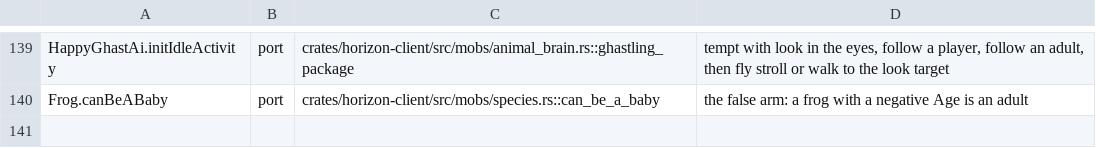
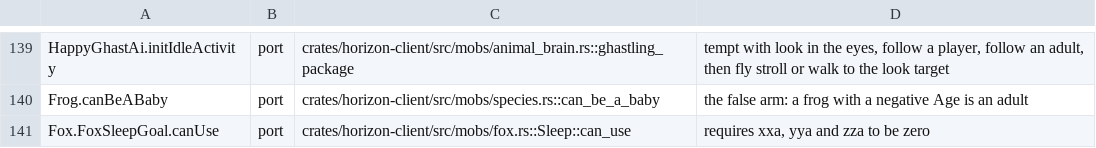
Before and after one commit to heyskylo/horizon-ios, a TSV file: tools/port_map/game-012.tsv, drawn as a sheet; only a part is shown, gaps mark what is left out.

Commit message:
port_map: map FoxSleepGoal.canUse movement inputs

```diff
--- a/tools/port_map/game-012.tsv
+++ b/tools/port_map/game-012.tsv
@@ -140 +140,2 @@ HappyGhastAi.initIdleActivity	port	crates/horizon-client/src/mobs/animal_brain.r
 Frog.canBeABaby	port	crates/horizon-client/src/mobs/species.rs::can_be_a_baby	the false arm: a frog with a negative Age is an adult
+Fox.FoxSleepGoal.canUse	port	crates/horizon-client/src/mobs/fox.rs::Sleep::can_use	requires xxa, yya and zza to be zero
```
